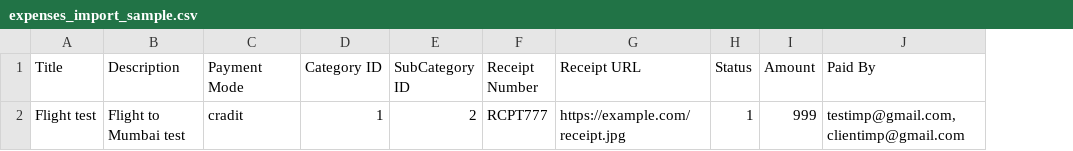
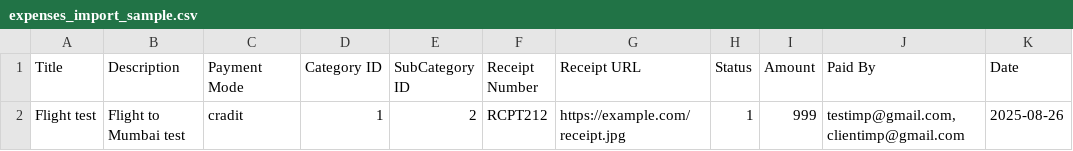
Before and after one commit to ParveenAcewebx/acewebx-crm, a CSV file: public/expenses_import_sample.csv, drawn as a sheet; the diff names each change by its address in the sheet, - before the commit and + after, or states it on an @@ line.

```diff
--- a/public/expenses_import_sample.csv
+++ b/public/expenses_import_sample.csv
+column K (Date), row 2: 2025-08-26
-F2 (Receipt Number): RCPT777
+F2 (Receipt Number): RCPT212
```
Also changed, not shown: 6 other files.
